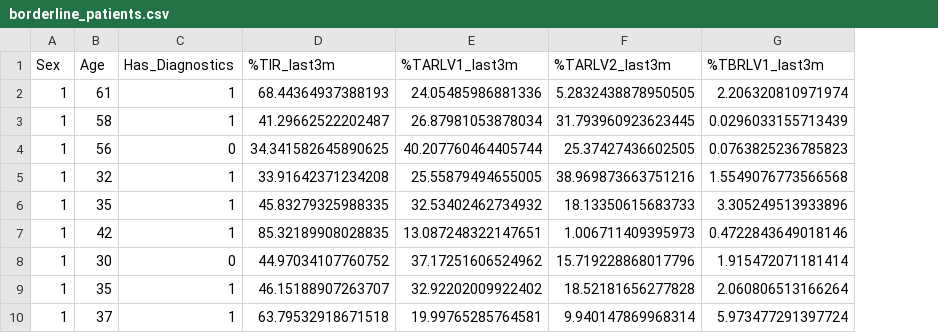
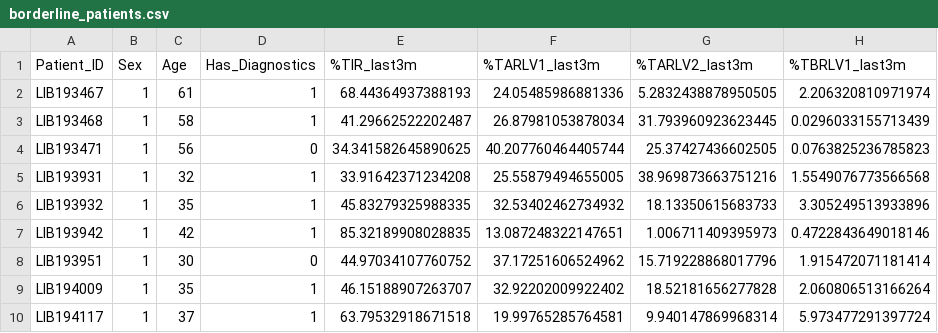
Before and after one commit to MatteoAv/AnalisiDatasetDiabete, a CSV file: Excel/borderline_patients.csv, drawn as a sheet; only a part is shown; the diff names each change by its address in the sheet, - before the commit and + after, or states it on an @@ line.

Commit message:
Clustering con GMM

```diff
--- a/Excel/borderline_patients.csv
+++ b/Excel/borderline_patients.csv
+column A (Patient_ID), rows 2-10: LIB193467 | LIB193468 | LIB193471 | LIB193931 | LIB193932 | LIB193942 | LIB193951 | LIB194009 | LIB194117
```
Also changed, not shown: 7 other files.
